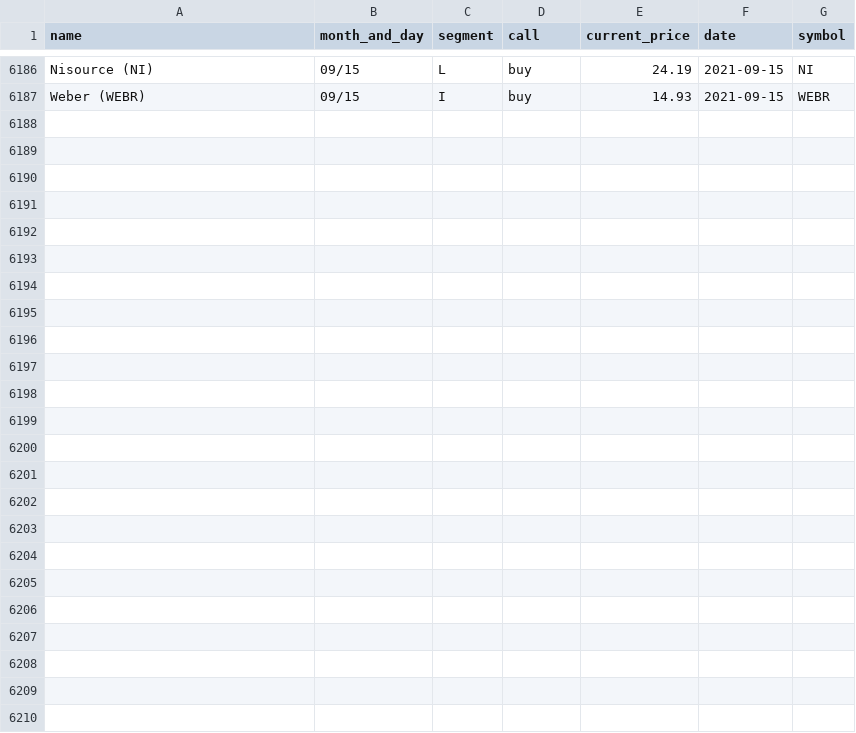
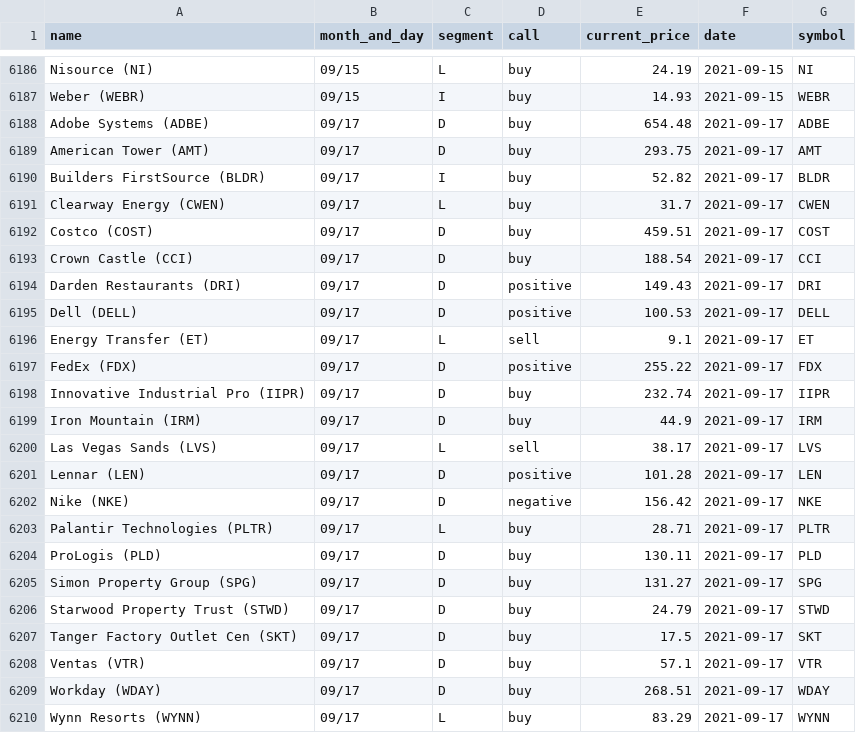
Before and after one commit to gaborvecsei/Mad-Money-Backtesting, a CSV file: mad_money_recommendations.csv, drawn as a sheet; only a part is shown, gaps mark what is left out.

```diff
--- a/mad_money_recommendations.csv
+++ b/mad_money_recommendations.csv
@@ -6187 +6187,24 @@ Nisource (NI),09/15,L,buy,24.19,2021-09-15,NI
 Weber (WEBR),09/15,I,buy,14.93,2021-09-15,WEBR
+Adobe Systems (ADBE),09/17,D,buy,654.48,2021-09-17,ADBE
+American Tower (AMT),09/17,D,buy,293.75,2021-09-17,AMT
+Builders FirstSource (BLDR),09/17,I,buy,52.82,2021-09-17,BLDR
+Clearway Energy (CWEN),09/17,L,buy,31.7,2021-09-17,CWEN
+Costco (COST),09/17,D,buy,459.51,2021-09-17,COST
+Crown Castle (CCI),09/17,D,buy,188.54,2021-09-17,CCI
+Darden Restaurants (DRI),09/17,D,positive,149.43,2021-09-17,DRI
+Dell (DELL),09/17,D,positive,100.53,2021-09-17,DELL
+Energy Transfer (ET),09/17,L,sell,9.1,2021-09-17,ET
+FedEx (FDX),09/17,D,positive,255.22,2021-09-17,FDX
+Innovative Industrial Pro (IIPR),09/17,D,buy,232.74,2021-09-17,IIPR
+Iron Mountain (IRM),09/17,D,buy,44.9,2021-09-17,IRM
+Las Vegas Sands (LVS),09/17,L,sell,38.17,2021-09-17,LVS
+Lennar (LEN),09/17,D,positive,101.28,2021-09-17,LEN
+Nike (NKE),09/17,D,negative,156.42,2021-09-17,NKE
+Palantir Technologies (PLTR),09/17,L,buy,28.71,2021-09-17,PLTR
+ProLogis (PLD),09/17,D,buy,130.11,2021-09-17,PLD
+Simon Property Group (SPG),09/17,D,buy,131.27,2021-09-17,SPG
+Starwood Property Trust (STWD),09/17,D,buy,24.79,2021-09-17,STWD
+Tanger Factory Outlet Cen (SKT),09/17,D,buy,17.5,2021-09-17,SKT
+Ventas (VTR),09/17,D,buy,57.1,2021-09-17,VTR
+Workday (WDAY),09/17,D,buy,268.51,2021-09-17,WDAY
+Wynn Resorts (WYNN),09/17,L,buy,83.29,2021-09-17,WYNN
```
